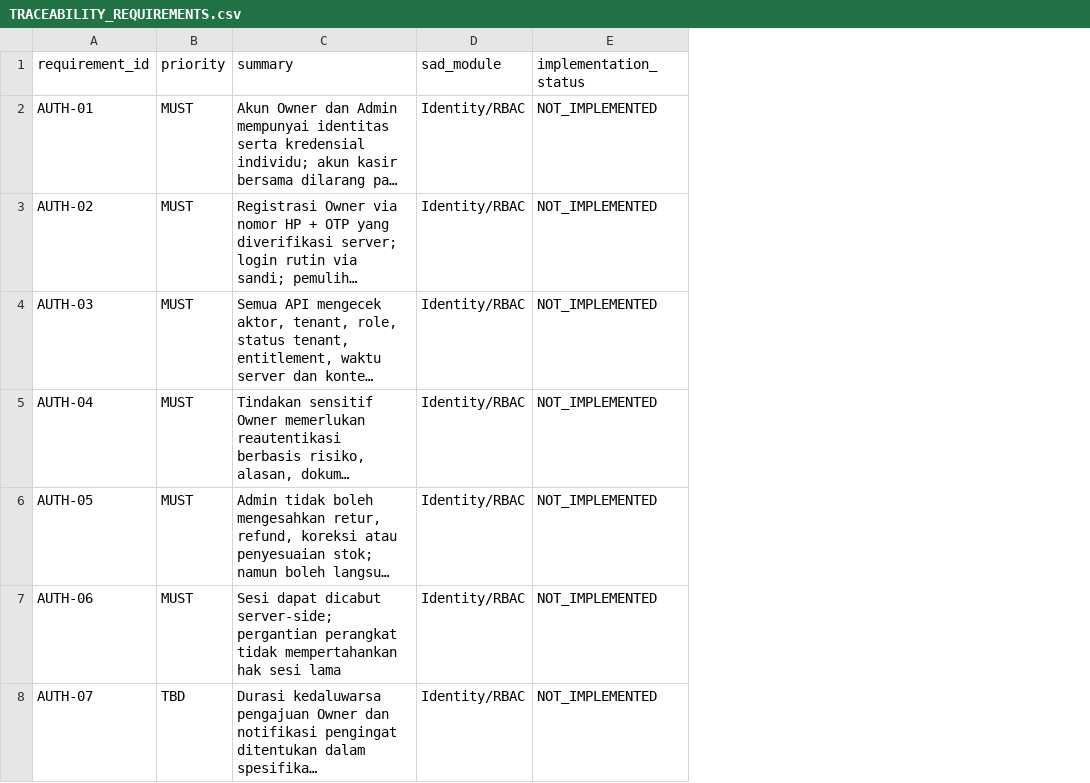
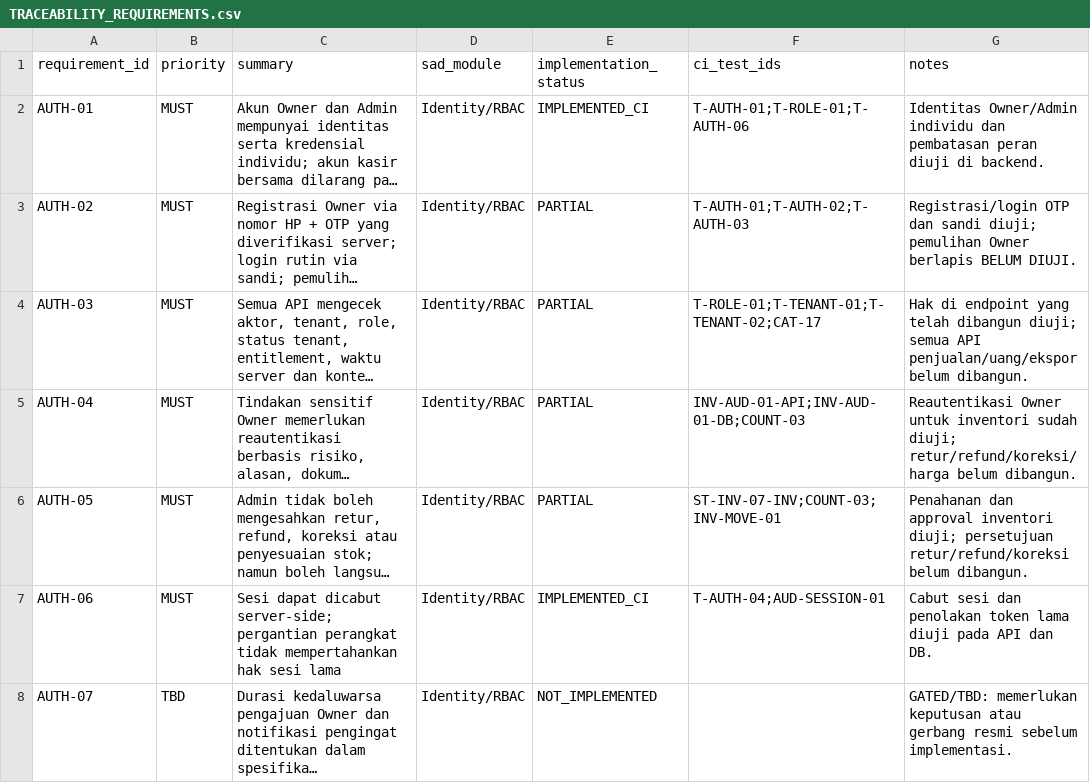
Before and after one commit to patahpensil/agri-pos-saas, a CSV file: docs/TRACEABILITY_REQUIREMENTS.csv, drawn as a sheet; only a part is shown; long unchanged cells end in …; the diff covers the shown part only; the diff names each change by its address in the sheet, - before the commit and + after, or states it on an @@ line.

Commit message:
docs(traceability): map requirement and acceptance coverage to CI evidence

```diff
--- a/docs/TRACEABILITY_REQUIREMENTS.csv
+++ b/docs/TRACEABILITY_REQUIREMENTS.csv
+column F (ci_test_ids), rows 2-7: T-AUTH-01;T-ROLE-01;T-AUTH-06 | T-AUTH-01;T-AUTH-02;T-AUTH-03 | T-ROLE-01;T-TENANT-01;T-TENANT-02;CAT-17 | INV-AUD-01-API;INV-AUD-01-DB;COUNT-03 | ST-INV-07-INV;COUNT-03;INV-MOVE-01 | T-AUTH-04;AUD-SESSION-01
+column G (notes), rows 2-8: Identitas Owner/Admin individu dan pembatasan peran diuji di backend. | Registrasi/login OTP dan sandi diuji; pemulihan Owner berlapis BELUM DIUJI. | Hak di endpoint yang telah dibangun diuji; semua API penjualan/uang/ekspor belum dibangun. | Reautentikasi Owner untuk inventori sudah diuji; retur/refund/koreksi/harga belum dibangun. | Penahanan dan approval inventori diuji; persetujuan retur/refund/koreksi belum dibangun. | Cabut sesi dan penolakan token lama diuji pada API dan DB. | GATED/TBD: memerlukan keputusan atau gerbang resmi sebelum implementasi.
-E2 (implementation_status): NOT_IMPLEMENTED
+E2 (implementation_status): IMPLEMENTED_CI
-E3:E6 (implementation_status): NOT_IMPLEMENTED
+E3:E6 (implementation_status): PARTIAL
-E7 (implementation_status): NOT_IMPLEMENTED
+E7 (implementation_status): IMPLEMENTED_CI
```
Also changed, not shown: 28 edited cells elsewhere in this file, docs/TRACEABILITY_ACCEPTANCE_TESTS.csv.
